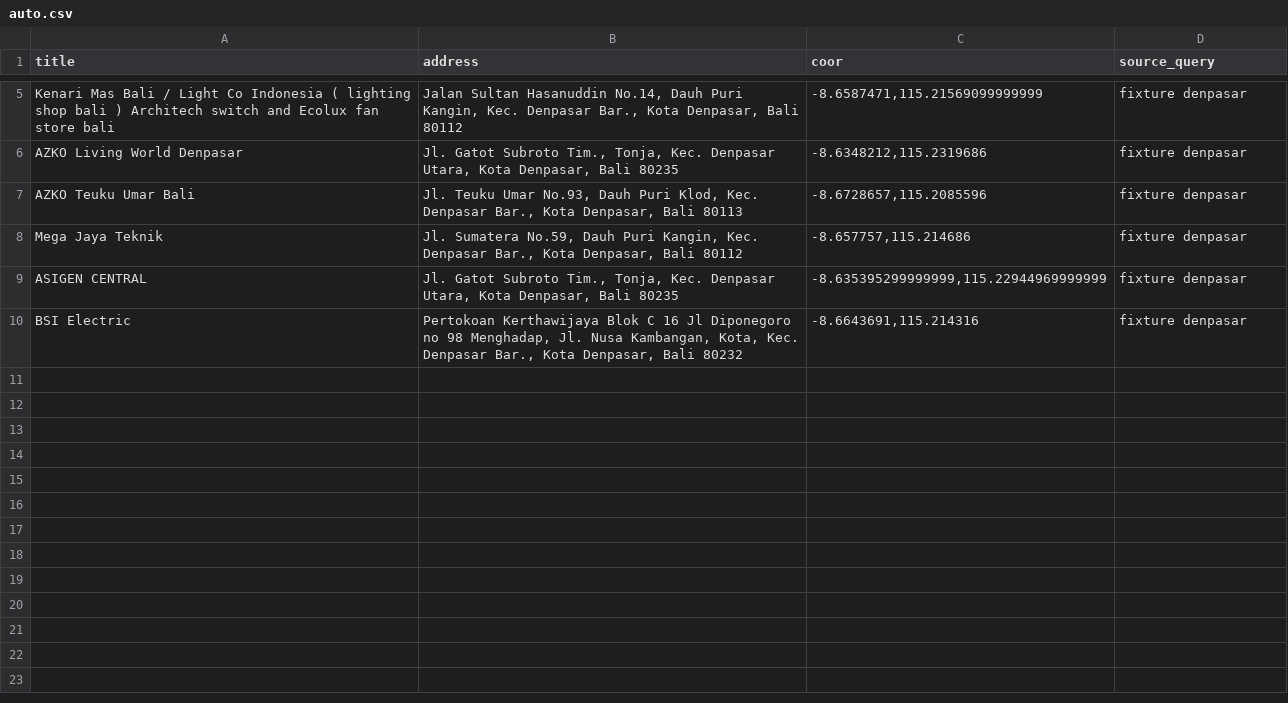
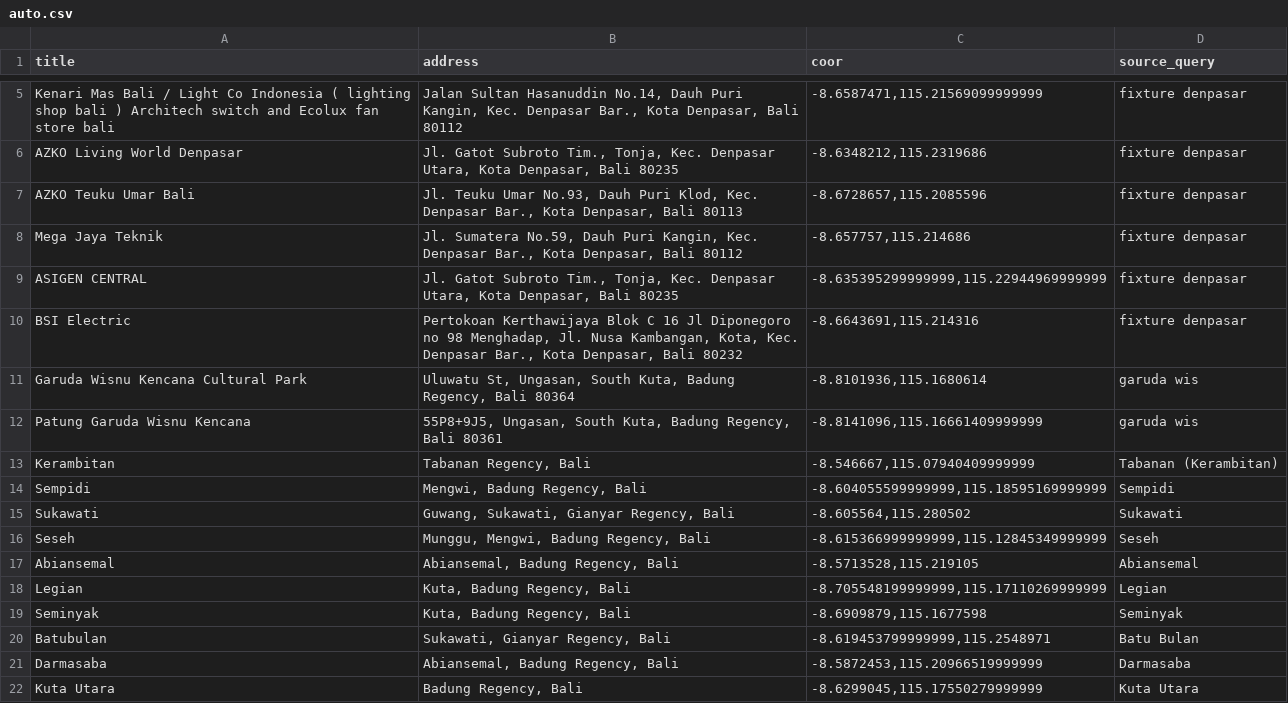
Before and after one commit to krisnasirait/pawcab, a CSV file: data/scraped/auto.csv, drawn as a sheet; only a part is shown, gaps mark what is left out; the diff names each change by its address in the sheet, - before the commit and + after, or states it on an @@ line.

Commit message:
Zone accuracy: Peguyangan plus Seseh/Pecatu/Abiansemal anchors, search ranking fixes, fare guard

```diff
--- a/data/scraped/auto.csv
+++ b/data/scraped/auto.csv
+row 11: Garuda Wisnu Kencana Cultural Park | Uluwatu St, Ungasan, South Kuta, Badung Regency, Bali 80364 | -8.8101936,115.1680614 | garuda wis
+row 12: Patung Garuda Wisnu Kencana | 55P8+9J5, Ungasan, South Kuta, Badung Regency, Bali 80361 | -8.8141096,115.16661409999999 | garuda wis
+row 13: Kerambitan | Tabanan Regency, Bali | -8.546667,115.07940409999999 | Tabanan (Kerambitan)
+row 14: Sempidi | Mengwi, Badung Regency, Bali | -8.604055599999999,115.18595169999999 | Sempidi
+row 15: Sukawati | Guwang, Sukawati, Gianyar Regency, Bali | -8.605564,115.280502 | Sukawati
+row 16: Seseh | Munggu, Mengwi, Badung Regency, Bali | -8.615366999999999,115.12845349999999 | Seseh
+row 17: Abiansemal | Abiansemal, Badung Regency, Bali | -8.5713528,115.219105 | Abiansemal
+row 18: Legian | Kuta, Badung Regency, Bali | -8.705548199999999,115.17110269999999 | Legian
+row 19: Seminyak | Kuta, Badung Regency, Bali | -8.6909879,115.1677598 | Seminyak
+row 20: Batubulan | Sukawati, Gianyar Regency, Bali | -8.619453799999999,115.2548971 | Batu Bulan
+row 21: Darmasaba | Abiansemal, Badung Regency, Bali | -8.5872453,115.20966519999999 | Darmasaba
+row 22: Kuta Utara | Badung Regency, Bali | -8.6299045,115.17550279999999 | Kuta Utara
```
Also changed, not shown: 17 other files.
